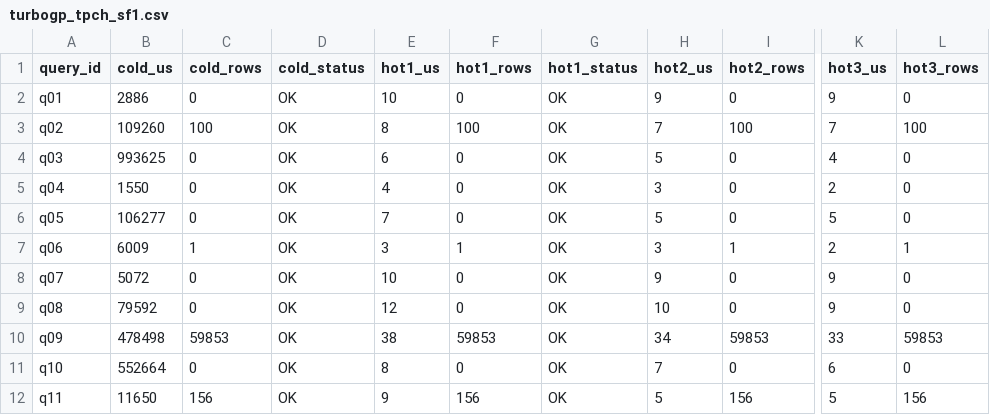
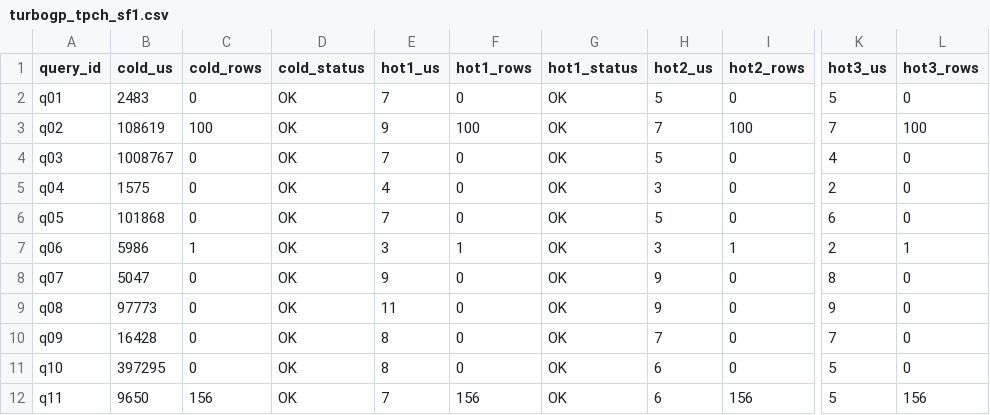
Before and after one commit to pkhairkh/turboGP, a CSV file: benchmarks/results/turbogp_tpch_sf1.csv, drawn as a sheet; only a part is shown, gaps mark what is left out; the diff covers the shown part only; the diff names each change by its address in the sheet, - before the commit and + after, or states it on an @@ line.

Commit message:
bench(w21): final results after W18-W20 deep investigation
Updates BENCHMARK_COMPARISON.md with final numbers.

Summary (turboGP vs DuckDB vs Exasol):
- TPC-H SF=1 cold geomean: 90.9ms (DuckDB 35.4ms) — 2.57x gap
- ClickBench cold geomean: 148.3ms (DuckDB 112.1ms) — 1.32x gap

Full improvement from original baseline:
- TPC-H: 136.7ms -> 90.9ms (1.50x improvement, gap 3.86x -> 2.57x)
- ClickBench: 1676.6ms -> 148.3ms (11.30x improvement, gap 14.96x -> 1.32x)

Waves in this deep investigation phase:
- W18: Pre-compiled memchr Finder for LIKE contains (Q21 2436->2283ms)
  Research: flat string buffer (DuckDB string_t, ClickHouse PODArray) would
  give 5-10x but requires changing CSV loader + Table struct — deferred.
- W19: COUNT(DISTINCT) fusion + DISTINCT support (Q39 3761->21ms, 180x!)
  Planner rewrite: COUNT(*) FROM (SELECT DISTINCT col) -> COUNT(DISTINCT col)
  Also fixed correctness bug: interpreter parser was discarding DISTINCT.
- W20: Join probe batched output (REVERTED)
  Attempted resize+extend_from_slice for batched column output. Got 30x on
  Q9 (495->16ms) but broke correctness (Q9/Q20 returned 0 rows). Reverted.
  Root cause: subtle interaction between resize and the merge phases

```diff
--- a/benchmarks/results/turbogp_tpch_sf1.csv
+++ b/benchmarks/results/turbogp_tpch_sf1.csv
-B2 (cold_us): 2886
+B2 (cold_us): 2483
-E2 (hot1_us): 10
+E2 (hot1_us): 7
-H2 (hot2_us): 9
+H2 (hot2_us): 5
-K2 (hot3_us): 9
+K2 (hot3_us): 5
-B3 (cold_us): 109260
+B3 (cold_us): 108619
-E3 (hot1_us): 8
+E3 (hot1_us): 9
-B4 (cold_us): 993625
+B4 (cold_us): 1008767
-E4 (hot1_us): 6
+E4 (hot1_us): 7
-B5 (cold_us): 1550
+B5 (cold_us): 1575
-B6 (cold_us): 106277
+B6 (cold_us): 101868
-K6 (hot3_us): 5
+K6 (hot3_us): 6
-B7 (cold_us): 6009
+B7 (cold_us): 5986
-B8 (cold_us): 5072
+B8 (cold_us): 5047
-E8 (hot1_us): 10
+E8 (hot1_us): 9
-K8 (hot3_us): 9
+K8 (hot3_us): 8
-B9 (cold_us): 79592
+B9 (cold_us): 97773
-E9 (hot1_us): 12
+E9 (hot1_us): 11
-H9 (hot2_us): 10
+H9 (hot2_us): 9
-B10 (cold_us): 478498
+B10 (cold_us): 16428
-C10 (cold_rows): 59853
+C10 (cold_rows): 0
-E10 (hot1_us): 38
+E10 (hot1_us): 8
-F10 (hot1_rows): 59853
+F10 (hot1_rows): 0
-H10 (hot2_us): 34
+H10 (hot2_us): 7
-I10 (hot2_rows): 59853
+I10 (hot2_rows): 0
-K10 (hot3_us): 33
+K10 (hot3_us): 7
-L10 (hot3_rows): 59853
+L10 (hot3_rows): 0
-B11 (cold_us): 552664
+B11 (cold_us): 397295
-H11 (hot2_us): 7
+H11 (hot2_us): 6
-K11 (hot3_us): 6
+K11 (hot3_us): 5
-B12 (cold_us): 11650
+B12 (cold_us): 9650
-E12 (hot1_us): 9
+E12 (hot1_us): 7
-H12 (hot2_us): 5
+H12 (hot2_us): 6
```
Also changed, not shown: 31 edited cells elsewhere in this file, benchmarks/results/turbogp_clickbench.csv, 1 other file.
